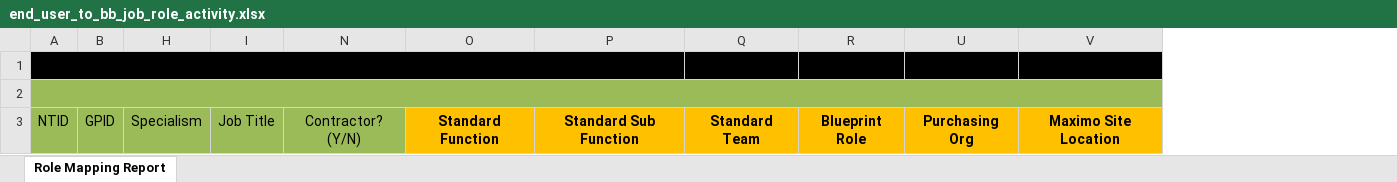
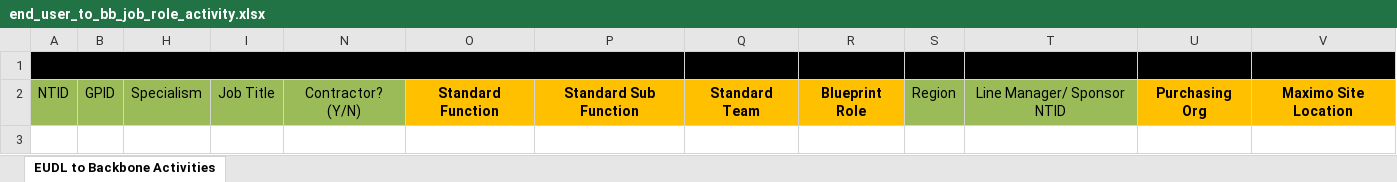
Before and after one commit to tabaolan1987/rtmt, an Excel workbook: data/reporting/end_user_to_bb_job_role_activity.xlsx, sheet EUDL to Backbone Activities, drawn as a sheet; values as stored, in another font and other column widths than the file's, no borders; removed rows and columns are numbered as before the commit, all else as after; the diff names each change by its address in the sheet, - before the commit and + after, or states it on an @@ line.

Commit message:
finish eudl to bb activity

```diff
--- a/data/reporting/end_user_to_bb_job_role_activity.xlsx (sheet EUDL to Backbone Activities)
+++ b/data/reporting/end_user_to_bb_job_role_activity.xlsx (sheet EUDL to Backbone Activities)
-sheet tab: Role Mapping Report
+sheet tab: EUDL to Backbone Activities
@@ column S unhidden, row 2: Region @@
@@ column T unhidden, row 2: Line Manager/ Sponsor NTID @@
-row 2: (empty)
```
Also changed, not shown: 4 other files.
